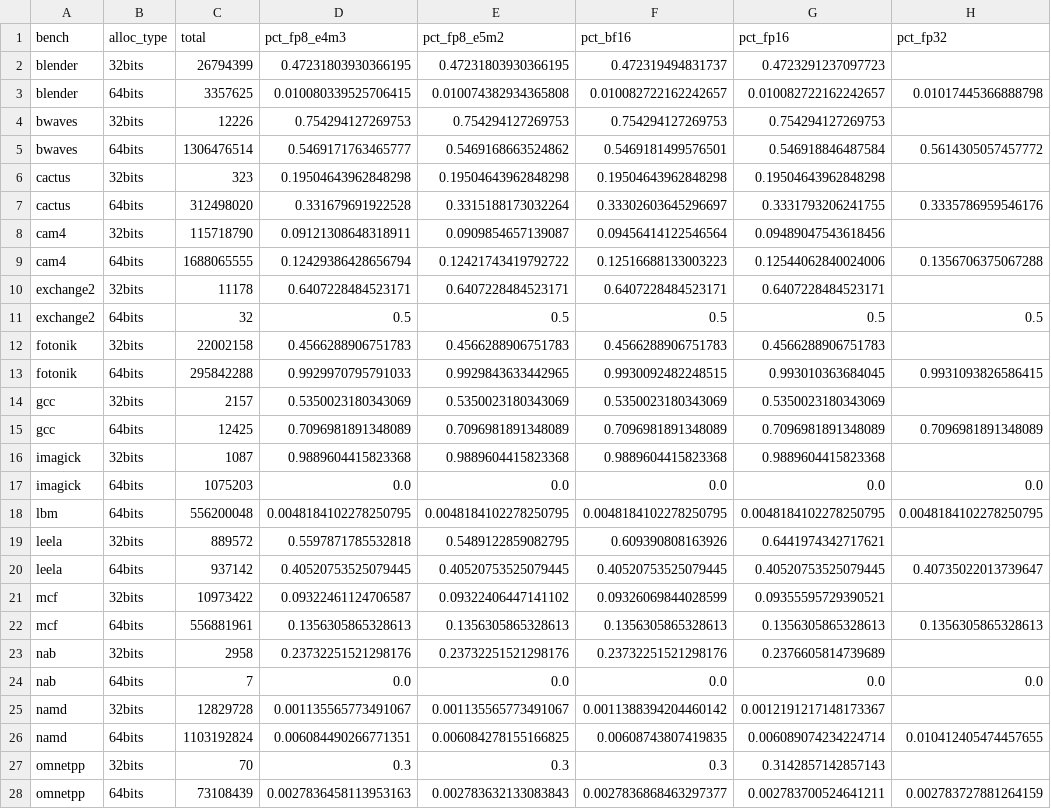
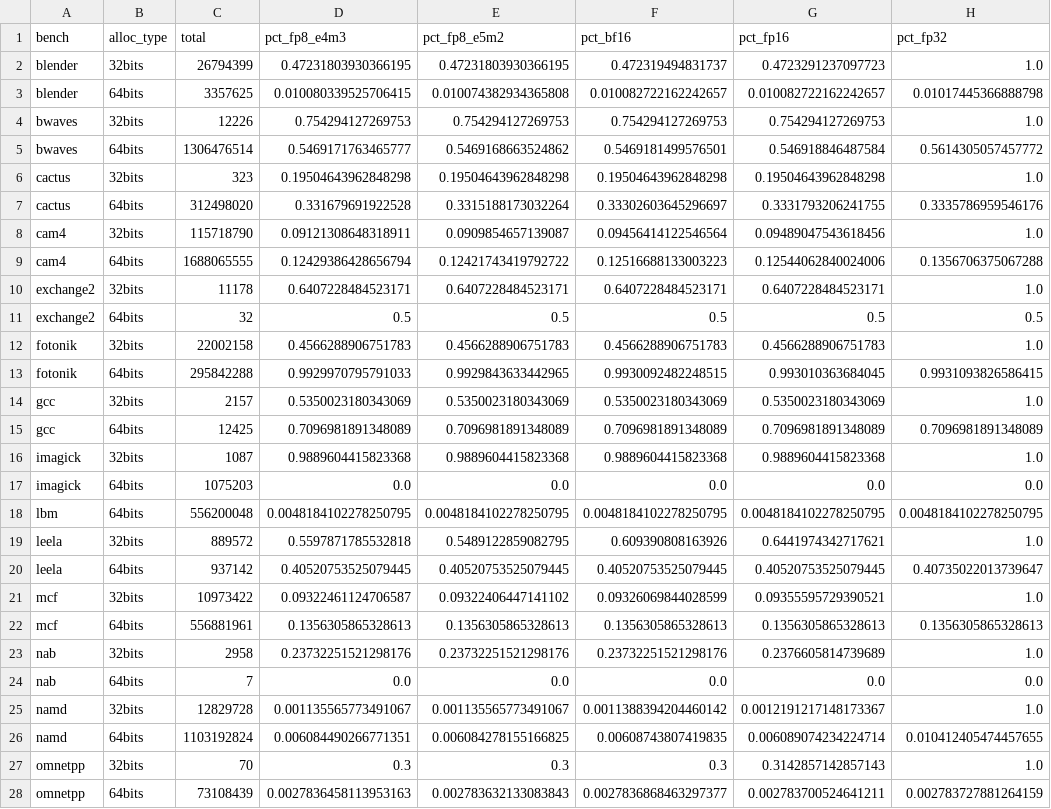
Before and after one commit to enzobonansea/valgrind-memlog, a CSV file: db/analysis/12_format_feasibility/result.csv, drawn as a sheet; only a part is shown; the diff covers the shown part only.

```diff
--- a/db/analysis/12_format_feasibility/result.csv
+++ b/db/analysis/12_format_feasibility/result.csv
@@ -1,28 +1,28 @@
 bench,alloc_type,total,pct_fp8_e4m3,pct_fp8_e5m2,pct_bf16,pct_fp16,pct_fp32
-blender,32bits,26794399,0.47231803930366195,0.47231803930366195,0.472319494831737,0.4723291237097723,
+blender,32bits,26794399,0.47231803930366195,0.47231803930366195,0.472319494831737,0.4723291237097723,1.0
 blender,64bits,3357625,0.010080339525706415,0.010074382934365808,0.010082722162242657,0.010082722162242657,0.01017445366888798
-bwaves,32bits,12226,0.754294127269753,0.754294127269753,0.754294127269753,0.754294127269753,
+bwaves,32bits,12226,0.754294127269753,0.754294127269753,0.754294127269753,0.754294127269753,1.0
 bwaves,64bits,1306476514,0.5469171763465777,0.5469168663524862,0.5469181499576501,0.546918846487584,0.5614305057457772
-cactus,32bits,323,0.19504643962848298,0.19504643962848298,0.19504643962848298,0.19504643962848298,
+cactus,32bits,323,0.19504643962848298,0.19504643962848298,0.19504643962848298,0.19504643962848298,1.0
 cactus,64bits,312498020,0.331679691922528,0.3315188173032264,0.33302603645296697,0.3331793206241755,0.3335786959546176
-cam4,32bits,115718790,0.09121308648318911,0.0909854657139087,0.09456414122546564,0.09489047543618456,
+cam4,32bits,115718790,0.09121308648318911,0.0909854657139087,0.09456414122546564,0.09489047543618456,1.0
 cam4,64bits,1688065555,0.12429386428656794,0.12421743419792722,0.12516688133003223,0.12544062840024006,0.1356706375067288
-exchange2,32bits,11178,0.6407228484523171,0.6407228484523171,0.6407228484523171,0.6407228484523171,
+exchange2,32bits,11178,0.6407228484523171,0.6407228484523171,0.6407228484523171,0.6407228484523171,1.0
 exchange2,64bits,32,0.5,0.5,0.5,0.5,0.5
-fotonik,32bits,22002158,0.4566288906751783,0.4566288906751783,0.4566288906751783,0.4566288906751783,
+fotonik,32bits,22002158,0.4566288906751783,0.4566288906751783,0.4566288906751783,0.4566288906751783,1.0
 fotonik,64bits,295842288,0.9929970795791033,0.9929843633442965,0.9930092482248515,0.993010363684045,0.9931093826586415
-gcc,32bits,2157,0.5350023180343069,0.5350023180343069,0.5350023180343069,0.5350023180343069,
+gcc,32bits,2157,0.5350023180343069,0.5350023180343069,0.5350023180343069,0.5350023180343069,1.0
 gcc,64bits,12425,0.7096981891348089,0.7096981891348089,0.7096981891348089,0.7096981891348089,0.7096981891348089
-imagick,32bits,1087,0.9889604415823368,0.9889604415823368,0.9889604415823368,0.9889604415823368,
+imagick,32bits,1087,0.9889604415823368,0.9889604415823368,0.9889604415823368,0.9889604415823368,1.0
 imagick,64bits,1075203,0.0,0.0,0.0,0.0,0.0
 lbm,64bits,556200048,0.0048184102278250795,0.0048184102278250795,0.0048184102278250795,0.0048184102278250795,0.0048184102278250795
-leela,32bits,889572,0.5597871785532818,0.5489122859082795,0.609390808163926,0.6441974342717621,
+leela,32bits,889572,0.5597871785532818,0.5489122859082795,0.609390808163926,0.6441974342717621,1.0
 leela,64bits,937142,0.40520753525079445,0.40520753525079445,0.40520753525079445,0.40520753525079445,0.40735022013739647
-mcf,32bits,10973422,0.09322461124706587,0.09322406447141102,0.09326069844028599,0.09355595729390521,
+mcf,32bits,10973422,0.09322461124706587,0.09322406447141102,0.09326069844028599,0.09355595729390521,1.0
 mcf,64bits,556881961,0.1356305865328613,0.1356305865328613,0.1356305865328613,0.1356305865328613,0.1356305865328613
-nab,32bits,2958,0.23732251521298176,0.23732251521298176,0.23732251521298176,0.2376605814739689,
+nab,32bits,2958,0.23732251521298176,0.23732251521298176,0.23732251521298176,0.2376605814739689,1.0
 nab,64bits,7,0.0,0.0,0.0,0.0,0.0
-namd,32bits,12829728,0.001135565773491067,0.001135565773491067,0.0011388394204460142,0.0012191217148173367,
+namd,32bits,12829728,0.001135565773491067,0.001135565773491067,0.0011388394204460142,0.0012191217148173367,1.0
 namd,64bits,1103192824,0.006084490266771351,0.006084278155166825,0.00608743807419835,0.006089074234224714,0.010412405474457655
-omnetpp,32bits,70,0.3,0.3,0.3,0.3142857142857143,
+omnetpp,32bits,70,0.3,0.3,0.3,0.3142857142857143,1.0
 omnetpp,64bits,73108439,0.0027836458113953163,0.002783632133083843,0.0027836868463297377,0.002783700524641211,0.002783727881264159
```
Also changed, not shown: 8 edited cells elsewhere in this file, 4 other files.
